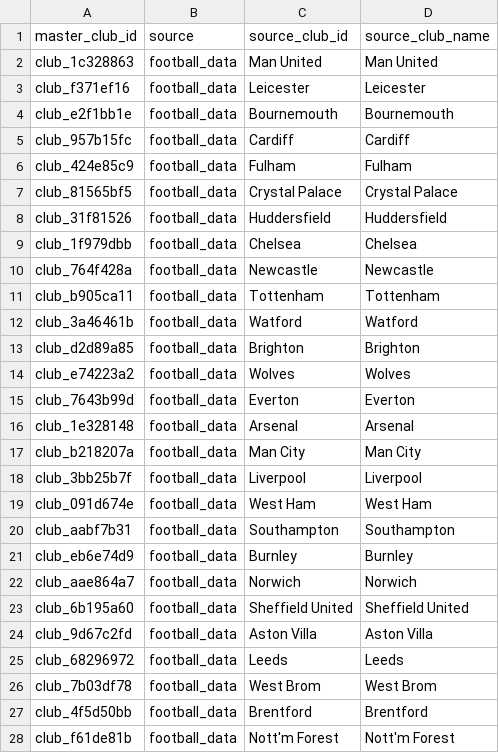
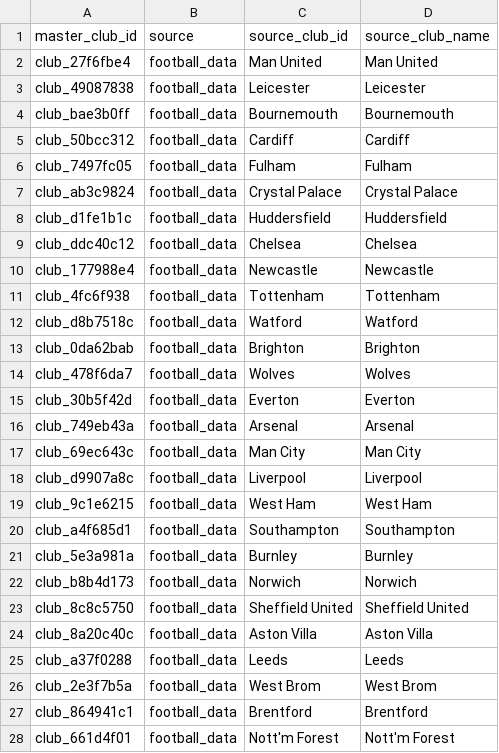
Before and after one commit to Arminius1204/Premier_League_Transfer_Value_Predictor, a CSV file: data/entity_resolution/club_identity_map.csv, drawn as a sheet; only a part is shown; the diff covers the shown part only.

```diff
--- a/data/entity_resolution/club_identity_map.csv
+++ b/data/entity_resolution/club_identity_map.csv
@@ -1,28 +1,28 @@
 master_club_id,source,source_club_id,source_club_name
-club_1c328863,football_data,Man United,Man United
-club_f371ef16,football_data,Leicester,Leicester
-club_e2f1bb1e,football_data,Bournemouth,Bournemouth
-club_957b15fc,football_data,Cardiff,Cardiff
-club_424e85c9,football_data,Fulham,Fulham
-club_81565bf5,football_data,Crystal Palace,Crystal Palace
-club_31f81526,football_data,Huddersfield,Huddersfield
-club_1f979dbb,football_data,Chelsea,Chelsea
-club_764f428a,football_data,Newcastle,Newcastle
-club_b905ca11,football_data,Tottenham,Tottenham
-club_3a46461b,football_data,Watford,Watford
-club_d2d89a85,football_data,Brighton,Brighton
-club_e74223a2,football_data,Wolves,Wolves
-club_7643b99d,football_data,Everton,Everton
-club_1e328148,football_data,Arsenal,Arsenal
-club_b218207a,football_data,Man City,Man City
-club_3bb25b7f,football_data,Liverpool,Liverpool
-club_091d674e,football_data,West Ham,West Ham
-club_aabf7b31,football_data,Southampton,Southampton
-club_eb6e74d9,football_data,Burnley,Burnley
-club_aae864a7,football_data,Norwich,Norwich
-club_6b195a60,football_data,Sheffield United,Sheffield United
-club_9d67c2fd,football_data,Aston Villa,Aston Villa
-club_68296972,football_data,Leeds,Leeds
-club_7b03df78,football_data,West Brom,West Brom
-club_4f5d50bb,football_data,Brentford,Brentford
-club_f61de81b,football_data,Nott'm Forest,Nott'm Forest
+club_27f6fbe4,football_data,Man United,Man United
+club_49087838,football_data,Leicester,Leicester
+club_bae3b0ff,football_data,Bournemouth,Bournemouth
+club_50bcc312,football_data,Cardiff,Cardiff
+club_7497fc05,football_data,Fulham,Fulham
+club_ab3c9824,football_data,Crystal Palace,Crystal Palace
+club_d1fe1b1c,football_data,Huddersfield,Huddersfield
+club_ddc40c12,football_data,Chelsea,Chelsea
+club_177988e4,football_data,Newcastle,Newcastle
+club_4fc6f938,football_data,Tottenham,Tottenham
+club_d8b7518c,football_data,Watford,Watford
+club_0da62bab,football_data,Brighton,Brighton
+club_478f6da7,football_data,Wolves,Wolves
+club_30b5f42d,football_data,Everton,Everton
+club_749eb43a,football_data,Arsenal,Arsenal
+club_69ec643c,football_data,Man City,Man City
+club_d9907a8c,football_data,Liverpool,Liverpool
+club_9c1e6215,football_data,West Ham,West Ham
+club_a4f685d1,football_data,Southampton,Southampton
+club_5e3a981a,football_data,Burnley,Burnley
+club_b8b4d173,football_data,Norwich,Norwich
+club_8c8c5750,football_data,Sheffield United,Sheffield United
+club_8a20c40c,football_data,Aston Villa,Aston Villa
+club_a37f0288,football_data,Leeds,Leeds
+club_2e3f7b5a,football_data,West Brom,West Brom
+club_864941c1,football_data,Brentford,Brentford
+club_661d4f01,football_data,Nott'm Forest,Nott'm Forest
```
Also changed, not shown: 1 edited cell elsewhere in this file, data/entity_resolution/review_queue.csv, data/processed/feature_coverage_matrix_v2.csv, 47 other files.
